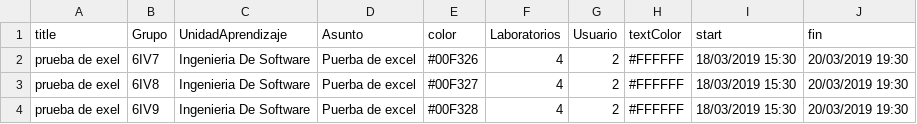
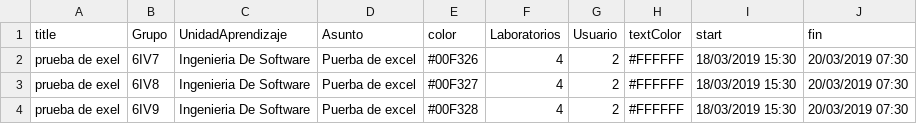
Before and after one commit to Mauriciokr5/CalenLab, a CSV file: tmp_excel/2019-03-18_23-53-14-agenda.csv, drawn as a sheet; the diff names each change by its address in the sheet, - before the commit and + after, or states it on an @@ line.

```diff
--- a/tmp_excel/2019-03-18_23-53-14-agenda.csv
+++ b/tmp_excel/2019-03-18_23-53-14-agenda.csv
-J2:J4 (fin): 20/03/2019 19:30
+J2:J4 (fin): 20/03/2019 07:30
```
Also changed, not shown: 1 other file.
